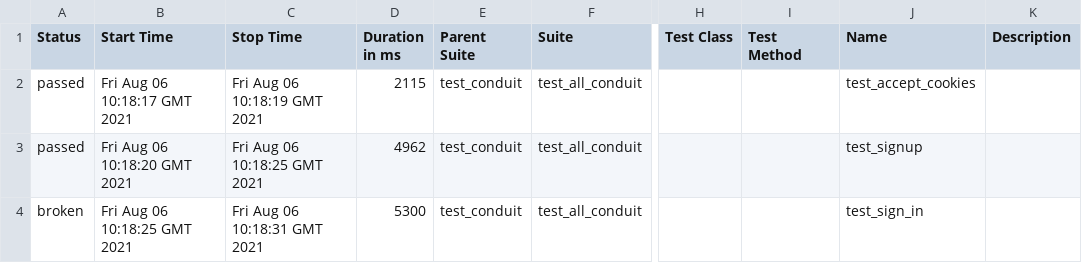
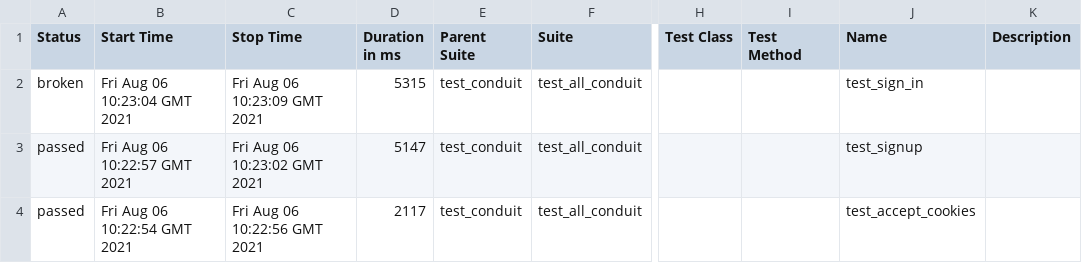
Before and after one commit to szzviq/conduit, a CSV file: 14/data/suites.csv, drawn as a sheet; only a part is shown, gaps mark what is left out; the diff names each change by its address in the sheet, - before the commit and + after, or states it on an @@ line.

```diff
--- a/14/data/suites.csv
+++ b/14/data/suites.csv
-A2 (Status): passed
+A2 (Status): broken
-B2 (Start Time): Fri Aug 06 10:18:17 GMT 2021
+B2 (Start Time): Fri Aug 06 10:23:04 GMT 2021
-C2 (Stop Time): Fri Aug 06 10:18:19 GMT 2021
+C2 (Stop Time): Fri Aug 06 10:23:09 GMT 2021
-D2 (Duration in ms): 2115
+D2 (Duration in ms): 5315
-J2 (Name): test_accept_cookies
+J2 (Name): test_sign_in
-B3 (Start Time): Fri Aug 06 10:18:20 GMT 2021
+B3 (Start Time): Fri Aug 06 10:22:57 GMT 2021
-C3 (Stop Time): Fri Aug 06 10:18:25 GMT 2021
+C3 (Stop Time): Fri Aug 06 10:23:02 GMT 2021
-D3 (Duration in ms): 4962
+D3 (Duration in ms): 5147
-A4 (Status): broken
+A4 (Status): passed
-B4 (Start Time): Fri Aug 06 10:18:25 GMT 2021
+B4 (Start Time): Fri Aug 06 10:22:54 GMT 2021
-C4 (Stop Time): Fri Aug 06 10:18:31 GMT 2021
+C4 (Stop Time): Fri Aug 06 10:22:56 GMT 2021
-D4 (Duration in ms): 5300
+D4 (Duration in ms): 2117
-J4 (Name): test_sign_in
+J4 (Name): test_accept_cookies
```
Also changed, not shown: 26 other files.
